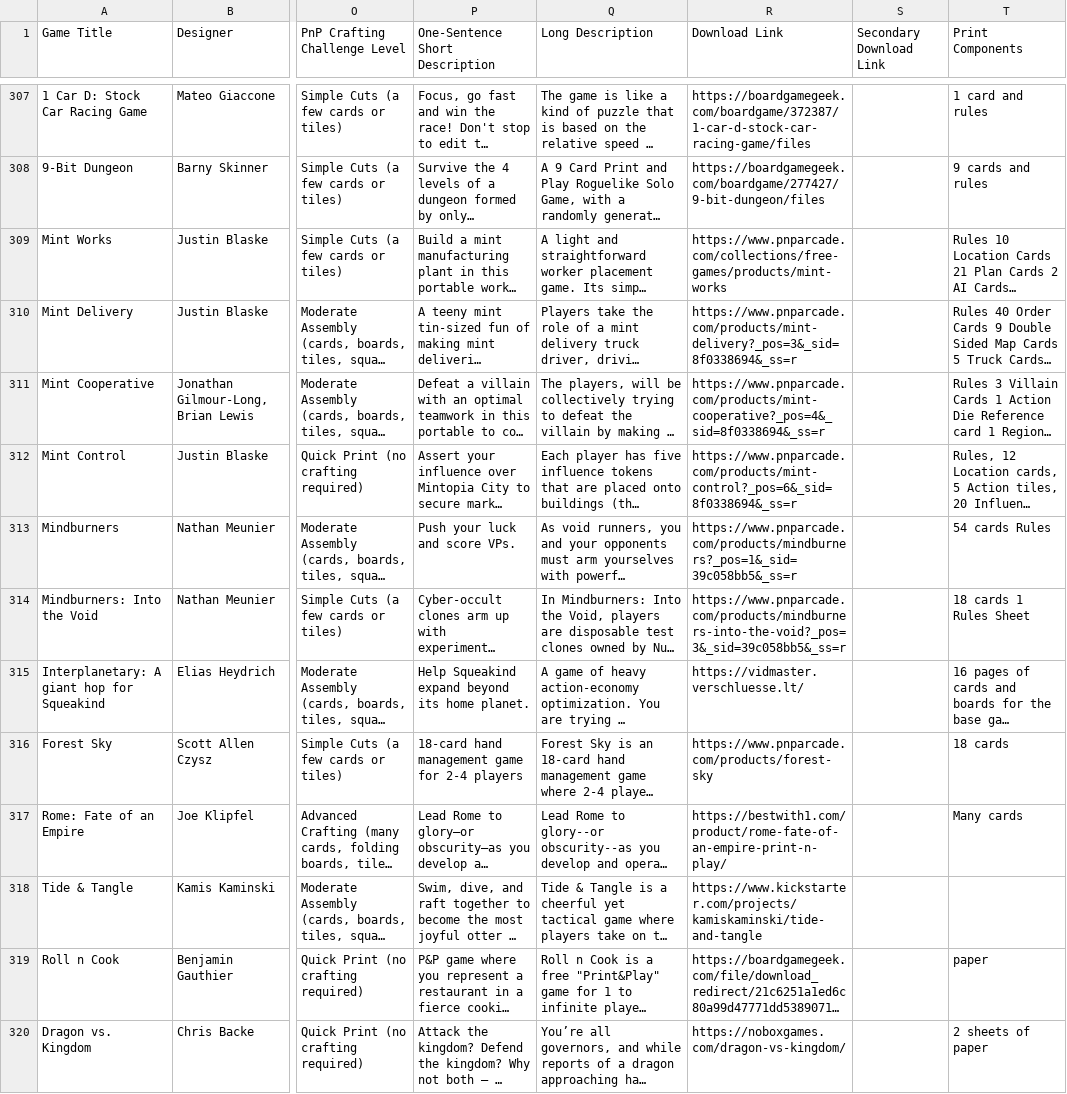
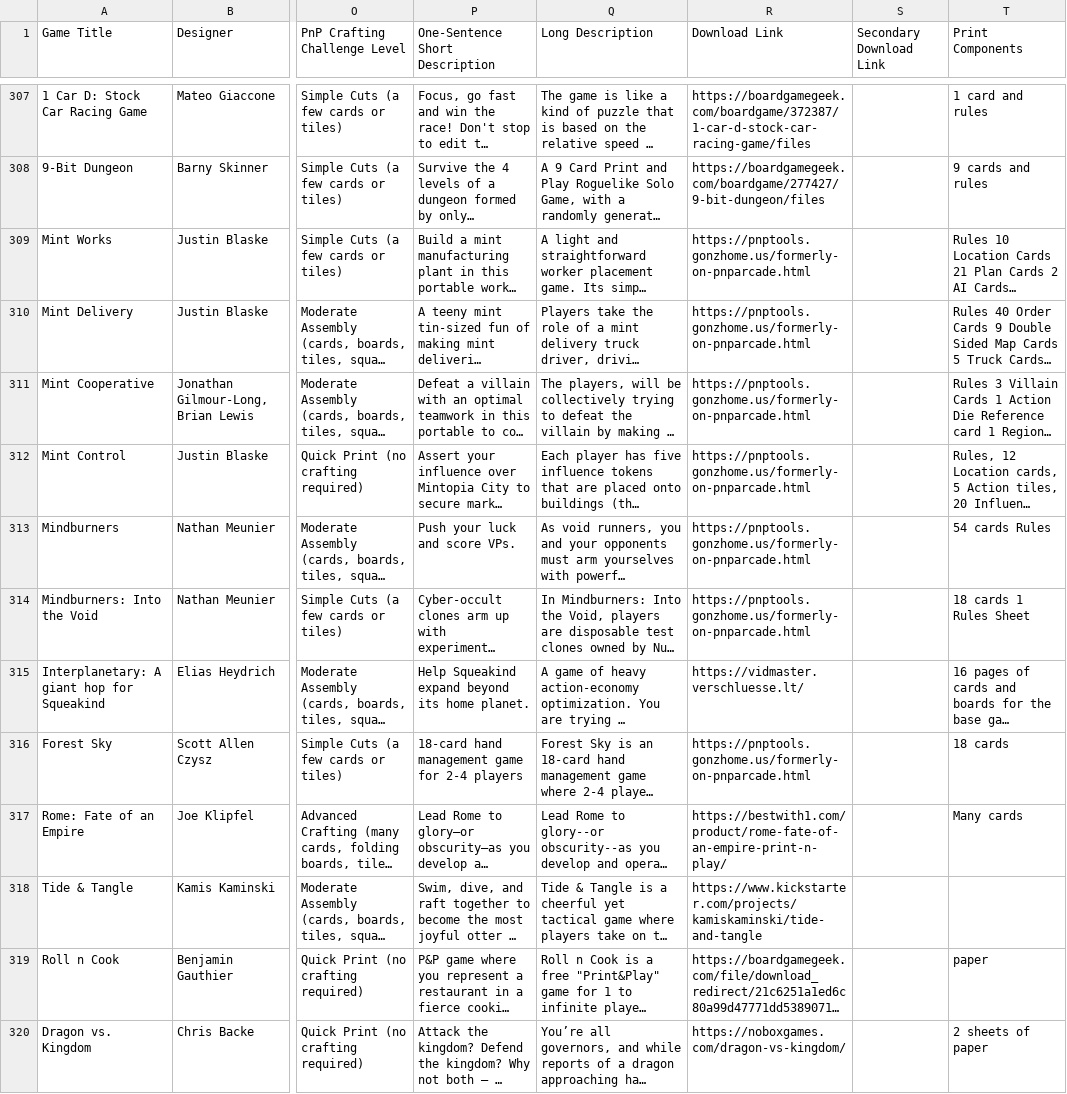
Before and after one commit to mgonzalvez/pnpfinder-lite, a CSV file: data/games.csv, drawn as a sheet; only a part is shown, gaps mark what is left out; long unchanged cells end in …; the diff covers the shown part only; the diff names each change by its address in the sheet, - before the commit and + after, or states it on an @@ line.

Commit message:
chore: sync games.csv from Google Sheets (normalized from SHEET headers)

```diff
--- a/data/games.csv
+++ b/data/games.csv
-R309 (Download Link): https://www.pnparcade.com/collections/free-games/products/mint-works
+R309 (Download Link): https://pnptools.gonzhome.us/formerly-on-pnparcade.html
-R310 (Download Link): https://www.pnparcade.com/products/mint-delivery?_pos=3&_sid=8f0338694&_ss=r
+R310 (Download Link): https://pnptools.gonzhome.us/formerly-on-pnparcade.html
-R311 (Download Link): https://www.pnparcade.com/products/mint-cooperative?_pos=4&_sid=8f0338694&_ss=r
+R311 (Download Link): https://pnptools.gonzhome.us/formerly-on-pnparcade.html
-R312 (Download Link): https://www.pnparcade.com/products/mint-control?_pos=6&_sid=8f0338694&_ss=r
+R312 (Download Link): https://pnptools.gonzhome.us/formerly-on-pnparcade.html
-R313 (Download Link): https://www.pnparcade.com/products/mindburners?_pos=1&_sid=39c058bb5&_ss=r
+R313 (Download Link): https://pnptools.gonzhome.us/formerly-on-pnparcade.html
-R314 (Download Link): https://www.pnparcade.com/products/mindburners-into-the-void?_pos=3&_sid=39c058bb5&_ss=r
+R314 (Download Link): https://pnptools.gonzhome.us/formerly-on-pnparcade.html
-R316 (Download Link): https://www.pnparcade.com/products/forest-sky
+R316 (Download Link): https://pnptools.gonzhome.us/formerly-on-pnparcade.html
```
Also changed, not shown: 45 edited cells elsewhere in this file.
